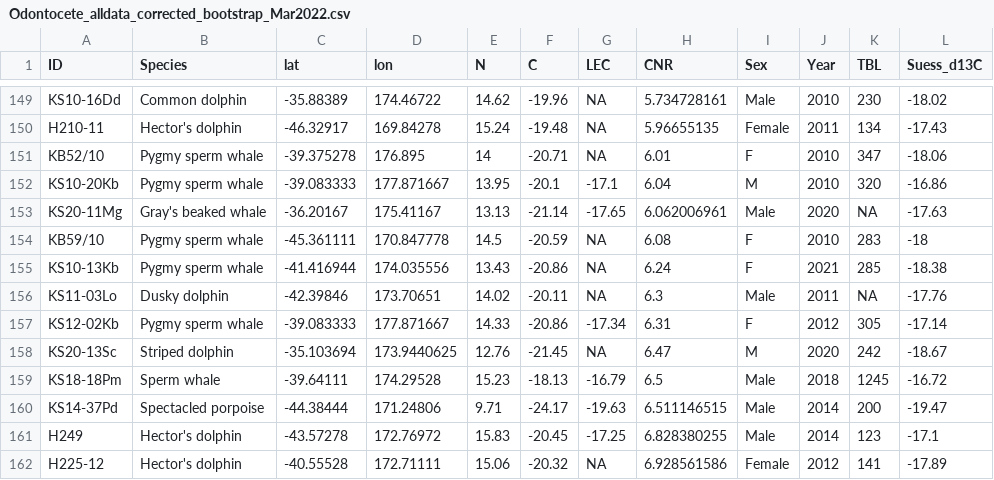
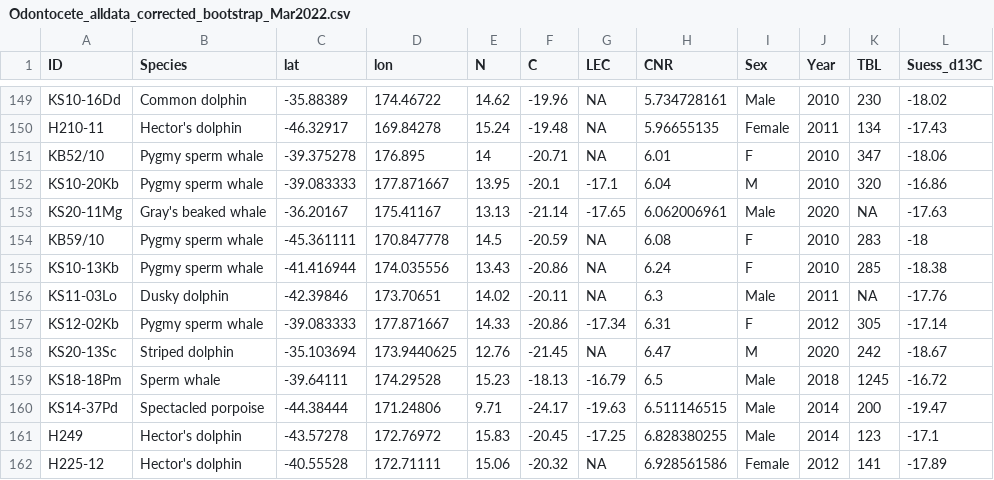
Before and after one commit to kjopeters/Peters-et-al-2022-Biology-Stable-Isotopes, a CSV file: Odontocete_alldata_corrected_bootstrap_Mar2022.csv, drawn as a sheet; only a part is shown, gaps mark what is left out.

Commit message:
Update Odontocete_alldata_corrected_bootstrap_Mar2022.csv
Fixed error in year for KS10-13Kb. Correct year is 2010, not 2021.

```diff
--- a/Odontocete_alldata_corrected_bootstrap_Mar2022.csv
+++ b/Odontocete_alldata_corrected_bootstrap_Mar2022.csv
@@ -154,3 +154,3 @@ KS20-11Mg,Gray's beaked whale,-36.20167,175.41167,13.13,-21.14,-17.65,6.06200696
 KB59/10,Pygmy sperm whale,-45.361111,170.847778,14.5,-20.59,NA,6.08,F,2010,283,-18
-KS10-13Kb,Pygmy sperm whale,-41.416944,174.035556,13.43,-20.86,NA,6.24,F,2021,285,-18.38
+KS10-13Kb,Pygmy sperm whale,-41.416944,174.035556,13.43,-20.86,NA,6.24,F,2010,285,-18.38
 KS11-03Lo,Dusky dolphin,-42.39846,173.70651,14.02,-20.11,NA,6.3,Male,2011,NA,-17.76
```
